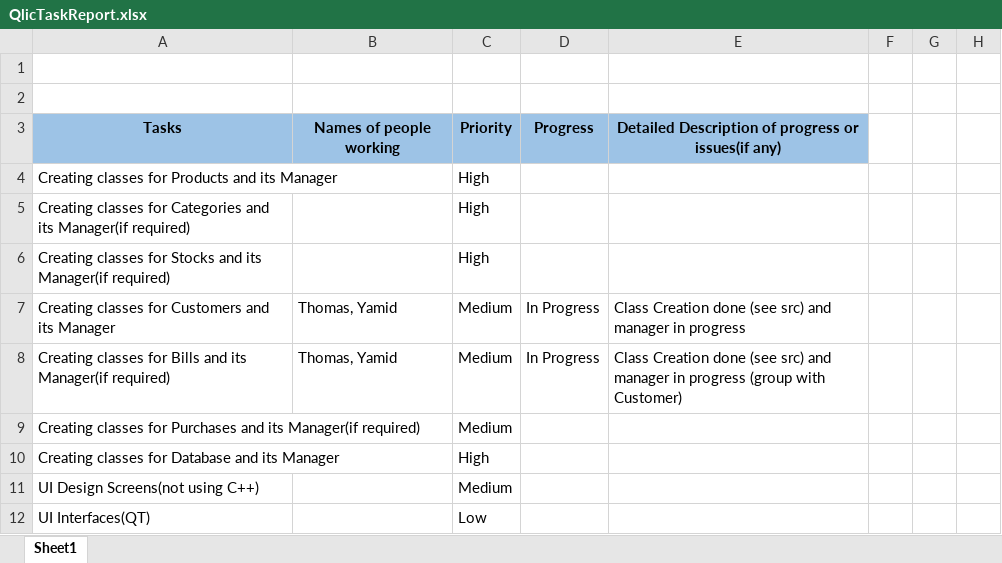
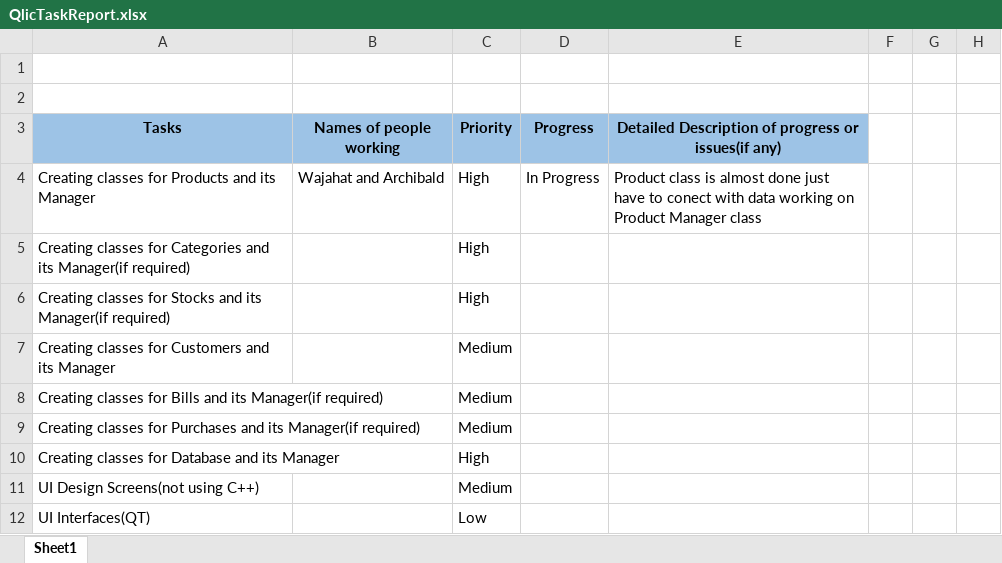
Before and after one commit to umaatgithub/QlicProject, an Excel workbook: Tasks/QlicTaskReport.xlsx, sheet Sheet1, drawn as a sheet; only a part is shown; values as stored, in another font and other column widths than the file's, no borders; the diff names each change by its address in the sheet, - before the commit and + after, or states it on an @@ line.

Commit message:
Added files via upload

```diff
--- a/Tasks/QlicTaskReport.xlsx (sheet Sheet1)
+++ b/Tasks/QlicTaskReport.xlsx (sheet Sheet1)
-B4 (Names of people working): (empty)
+B4 (Names of people working): Wajahat and Archibald
-D4 (Progress): (empty)
+D4 (Progress): In Progress
-E4: (empty)
+E4: Product class is almost done just have to conect with data working on Product Manager class
-B7:B8 (Names of people working): Thomas, Yamid
+B7:B8 (Names of people working): (empty)
-D7:D8 (Progress): In Progress
+D7:D8 (Progress): (empty)
-E7: Class Creation done (see src) and manager in progress
+E7: (empty)
-E8: Class Creation done (see src) and manager in progress (group with Customer)
+E8: (empty)
```
